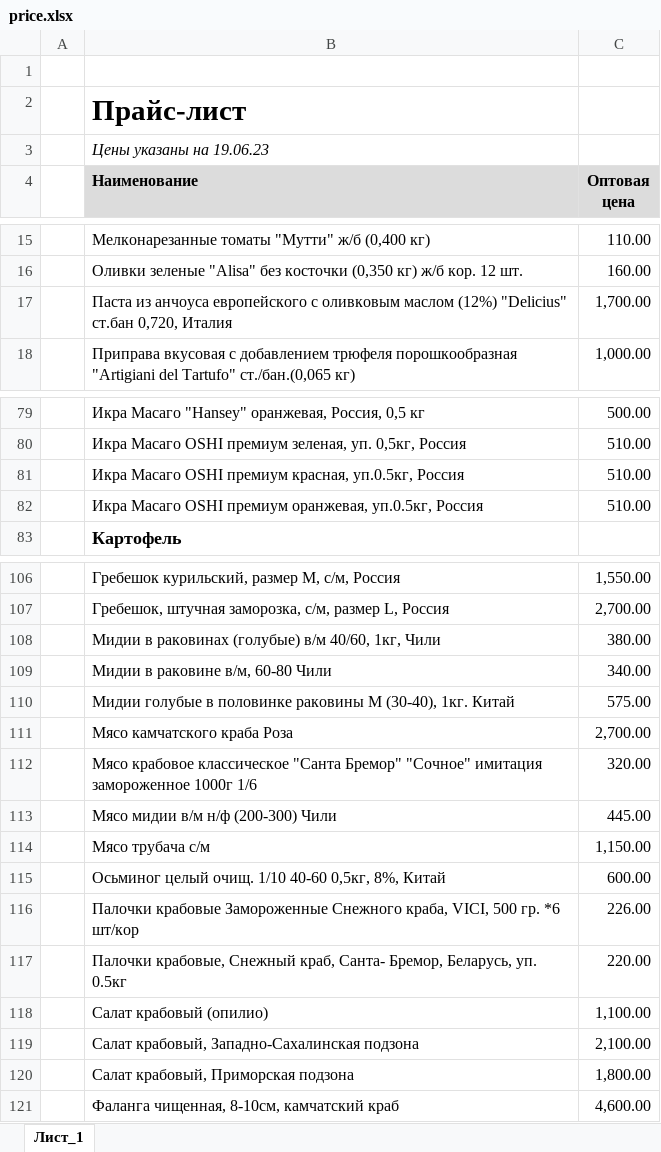
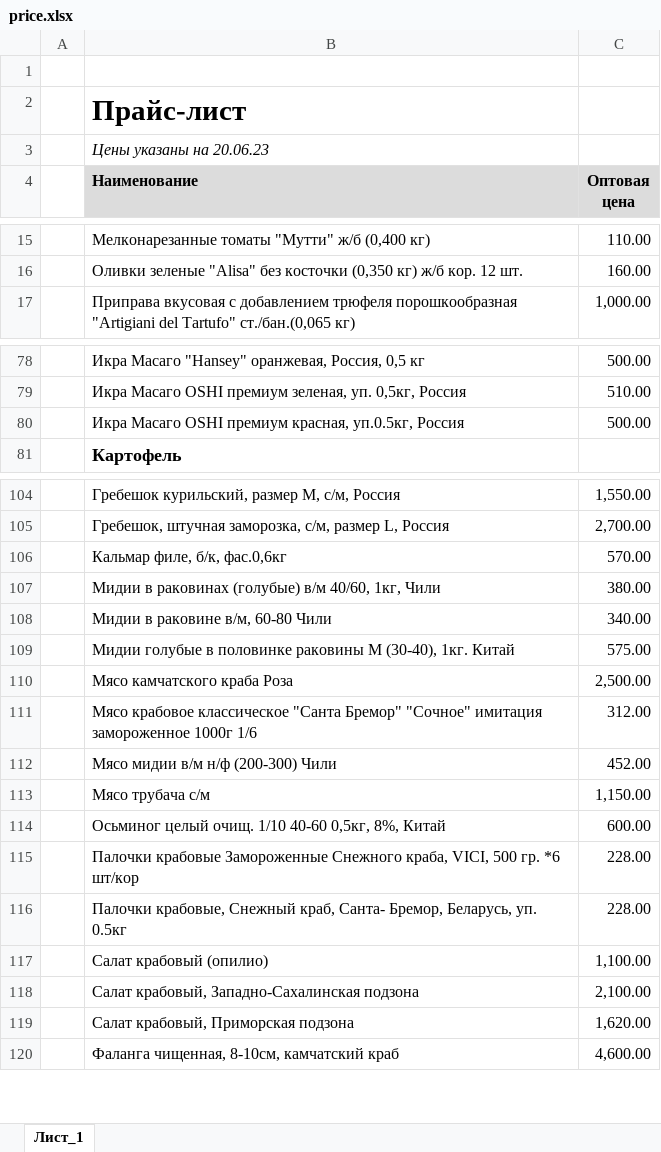
Before and after one commit to khasanov2307/tg2, an Excel workbook: price.xlsx, sheet Лист_1, drawn as a sheet; only a part is shown, gaps mark what is left out; values as stored, in another font and other column widths than the file's, no borders; charts and pictures not drawn; removed rows and columns are numbered as before the commit, all else as after; the diff covers the shown part only; the diff names each change by its address in the sheet, - before the commit and + after, or states it on an @@ line.

```diff
--- a/price.xlsx (sheet Лист_1)
+++ b/price.xlsx (sheet Лист_1)
-B3 (Наименование): Цены указаны на 19.06.23
+B3 (Наименование): Цены указаны на 20.06.23
-row 17:  | Паста из анчоуса европейского с оливковым маслом (12%) "Delicius" ст.бан 0,720, Италия | 1,700.00
-C80 (Оптовая цена): 510.00
+C80 (Оптовая цена): 500.00
-row 82:  | Икра Масаго OSHI премиум оранжевая, уп.0.5кг, Россия | 510.00
+row 106:  | Кальмар филе, б/к, фас.0,6кг | 570.00
-C110 (Оптовая цена): 2,700.00
+C110 (Оптовая цена): 2,500.00
-C111 (Оптовая цена): 320.00
+C111 (Оптовая цена): 312.00
-C112 (Оптовая цена): 445.00
+C112 (Оптовая цена): 452.00
-C115 (Оптовая цена): 226.00
+C115 (Оптовая цена): 228.00
-C116 (Оптовая цена): 220.00
+C116 (Оптовая цена): 228.00
-C119 (Оптовая цена): 1,800.00
+C119 (Оптовая цена): 1,620.00
```
Also changed, not shown: 4 removed rows and 3 edited cells elsewhere in this sheet, 1 other file.
